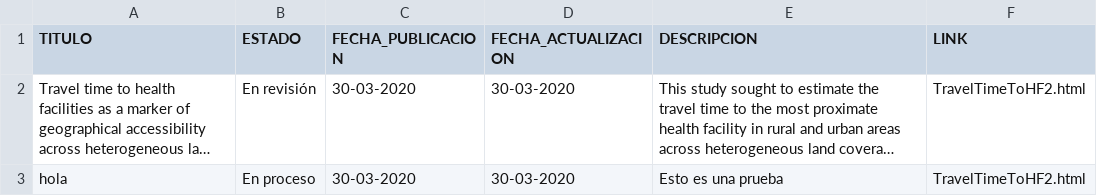
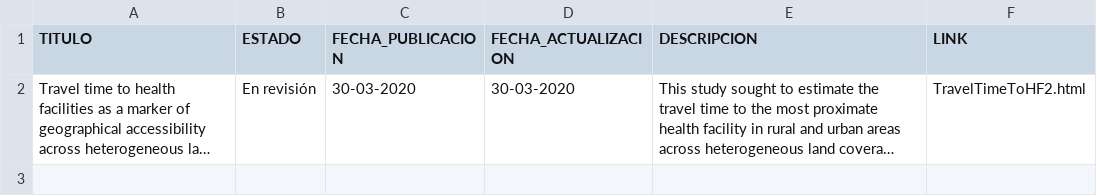
Before and after one commit to ce4-peru/ce4-peru.github.io, a CSV file: formato-publicaciones.csv, drawn as a sheet; long unchanged cells end in …; the diff names each change by its address in the sheet, - before the commit and + after, or states it on an @@ line.

Commit message:
eliminando registro de prueba

```diff
--- a/formato-publicaciones.csv
+++ b/formato-publicaciones.csv
-row 3: hola | En proceso | 30-03-2020 | 30-03-2020 | Esto es una prueba | TravelTimeToHF2.html
```
